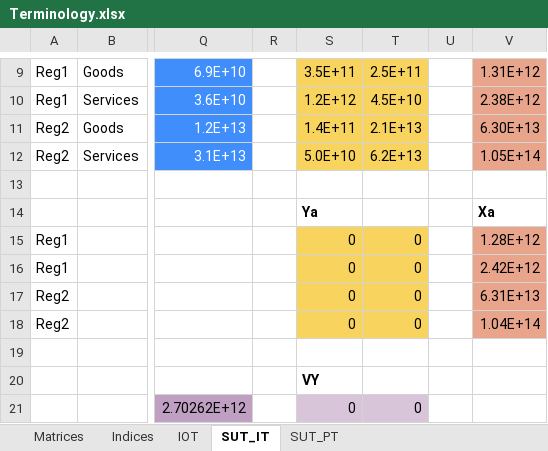
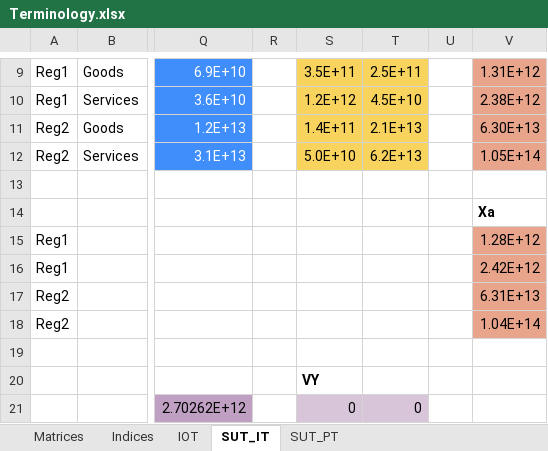
Before and after one commit to it-is-me-mario/MARIO, an Excel workbook: doc/source/_static/data/supporting_files/Terminology.xlsx, sheet SUT_IT, drawn as a sheet; only a part is shown, gaps mark what is left out; values as stored, in another font and other column widths than the file's, no borders; the diff names each change by its address in the sheet, - before the commit and + after, or states it on an @@ line.

```diff
--- a/doc/source/_static/data/supporting_files/Terminology.xlsx (sheet SUT_IT)
+++ b/doc/source/_static/data/supporting_files/Terminology.xlsx (sheet SUT_IT)
-S14: Ya
+S14: (empty)
-S15:S18: 0
+S15:S18: (empty)
-S15:T18 fill: #F8D35E
+S15:T18 fill: none
-T15:T18: 0
+T15:T18: (empty)
```
Also changed, not shown: sheet Matrices, sheet SUT_PT, 2 other files.
